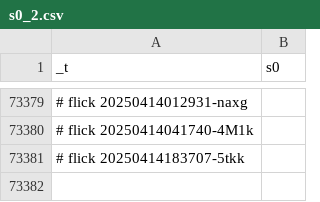
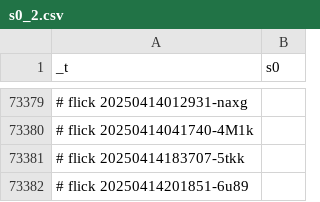
Before and after one commit to abikesa/peer-review, a CSV file: kitabo/ensi/ukubona/donorcase/test2/assets/csv/s0_2.csv, drawn as a sheet; only a part is shown, gaps mark what is left out; the diff names each change by its address in the sheet, - before the commit and + after, or states it on an @@ line.

Commit message:
kitabo/ensi/ukubona/donorcase/test2/assets/csv/s0_2.csv

```diff
--- a/kitabo/ensi/ukubona/donorcase/test2/assets/csv/s0_2.csv
+++ b/kitabo/ensi/ukubona/donorcase/test2/assets/csv/s0_2.csv
+row 73382: # flick 20250414201851-6u89
```
